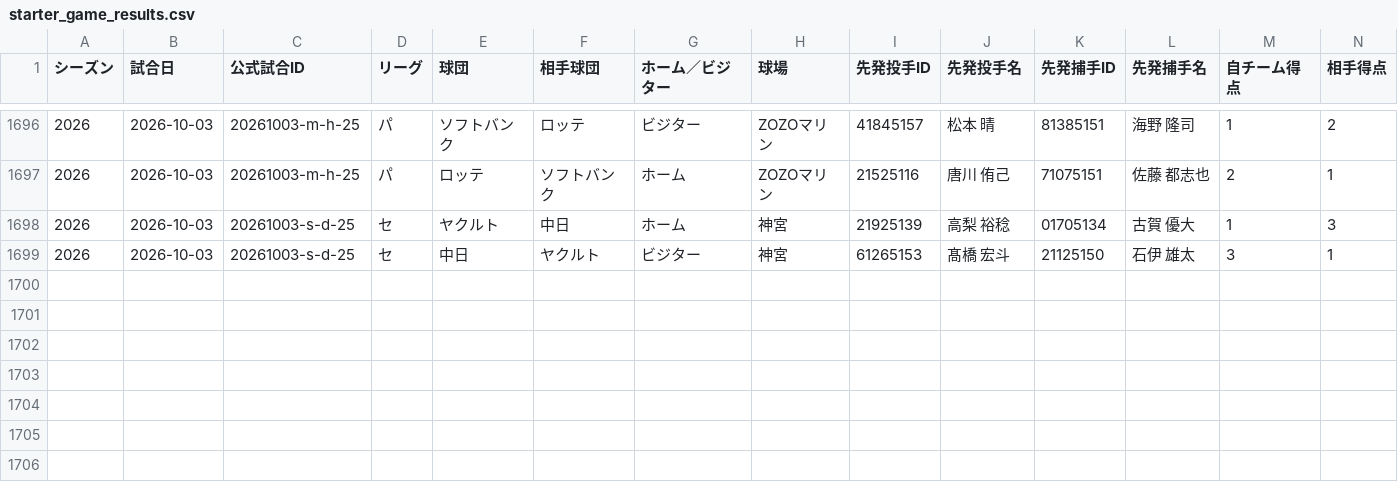
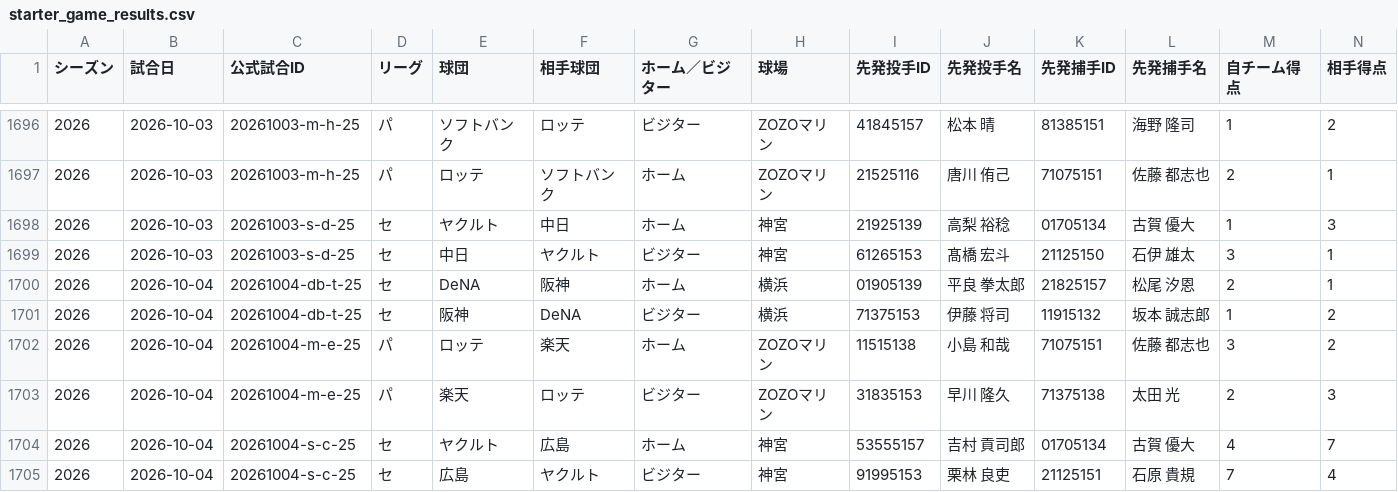
Before and after one commit to hitoshihirai07-hash/player-lens.pages, a CSV file: data/starter_game_results.csv, drawn as a sheet; only a part is shown, gaps mark what is left out; rows hold the shown columns only; the diff names each change by its address in the sheet, - before the commit and + after, or states it on an @@ line.

Commit message:
data: Player Lens production update (2026-10-05 12:32 JST, checked 21, changed 19)

```diff
--- a/data/starter_game_results.csv
+++ b/data/starter_game_results.csv
+row 1700: 2026 | 2026-10-04 | 20261004-db-t-25 | セ | DeNA | 阪神 | ホーム | 横浜 | 01905139 | 平良 拳太郎 | 21825157 | 松尾 汐恩 | 2 | 1
+row 1701: 2026 | 2026-10-04 | 20261004-db-t-25 | セ | 阪神 | DeNA | ビジター | 横浜 | 71375153 | 伊藤 将司 | 11915132 | 坂本 誠志郎 | 1 | 2
+row 1702: 2026 | 2026-10-04 | 20261004-m-e-25 | パ | ロッテ | 楽天 | ホーム | ZOZOマリン | 11515138 | 小島 和哉 | 71075151 | 佐藤 都志也 | 3 | 2
+row 1703: 2026 | 2026-10-04 | 20261004-m-e-25 | パ | 楽天 | ロッテ | ビジター | ZOZOマリン | 31835153 | 早川 隆久 | 71375138 | 太田 光 | 2 | 3
+row 1704: 2026 | 2026-10-04 | 20261004-s-c-25 | セ | ヤクルト | 広島 | ホーム | 神宮 | 53555157 | 吉村 貢司郎 | 01705134 | 古賀 優大 | 4 | 7
+row 1705: 2026 | 2026-10-04 | 20261004-s-c-25 | セ | 広島 | ヤクルト | ビジター | 神宮 | 91995153 | 栗林 良吏 | 21125151 | 石原 貴規 | 7 | 4
```
Also changed, not shown: data/2026stats_batter.csv, data/fielding_summary.csv, 16 other files.
